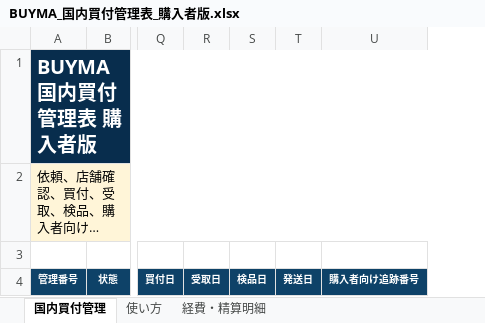
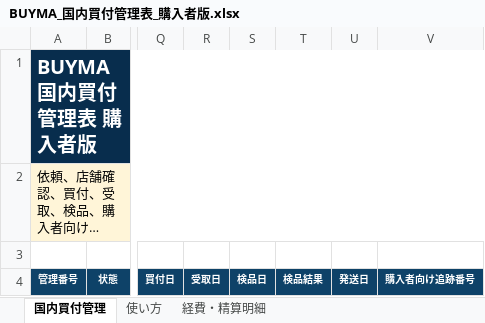
Before and after one commit to corocorobusiness-oss/2nd-brain, an Excel workbook: 01_プロジェクト/BUYMA購入者配布資料/BUYMA_国内買付管理表_購入者版.xlsx, sheet 国内買付管理, drawn as a sheet; only a part is shown, gaps mark what is left out; long unchanged cells end in …; values as stored, in another font and other column widths than the file's, no borders; conditional formats not drawn; the diff names each change by its address in the sheet, - before the commit and + after, or states it on an @@ line.

```diff
--- a/01_プロジェクト/BUYMA購入者配布資料/BUYMA_国内買付管理表_購入者版.xlsx (sheet 国内買付管理)
+++ b/01_プロジェクト/BUYMA購入者配布資料/BUYMA_国内買付管理表_購入者版.xlsx (sheet 国内買付管理)
+column T, row 4: 検品結果
```
Also changed, not shown: 01_プロジェクト/BUYMA購入者配布資料/BUYMA_VIP交渉管理表_購入者版.xlsx, 01_プロジェクト/BUYMA購入者配布資料/BUYMA_出品管理表_購入者版.xlsx, 5 other files.
